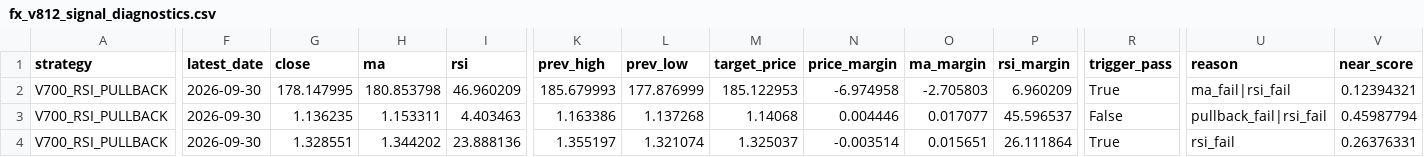
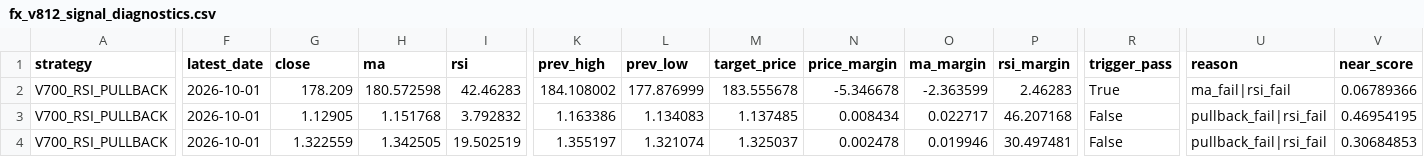
Before and after one commit to pengin01/Fx-Trade-System, a CSV file: fx_v812_signal_diagnostics.csv, drawn as a sheet; only a part is shown, gaps mark what is left out; the diff covers the shown part only; the diff names each change by its address in the sheet, - before the commit and + after, or states it on an @@ line.

```diff
--- a/fx_v812_signal_diagnostics.csv
+++ b/fx_v812_signal_diagnostics.csv
-F2:F4 (latest_date): 2026-09-30
+F2:F4 (latest_date): 2026-10-01
-G2 (close): 178.147995
+G2 (close): 178.209
-H2 (ma): 180.853798
+H2 (ma): 180.572598
-I2 (rsi): 46.960209
+I2 (rsi): 42.46283
-K2 (prev_high): 185.679993
+K2 (prev_high): 184.108002
-M2 (target_price): 185.122953
+M2 (target_price): 183.555678
-N2 (price_margin): -6.974958
+N2 (price_margin): -5.346678
-O2 (ma_margin): -2.705803
+O2 (ma_margin): -2.363599
-P2 (rsi_margin): 6.960209
+P2 (rsi_margin): 2.46283
-V2 (near_score): 0.12394321
+V2 (near_score): 0.06789366
-G3 (close): 1.136235
+G3 (close): 1.12905
-H3 (ma): 1.153311
+H3 (ma): 1.151768
-I3 (rsi): 4.403463
+I3 (rsi): 3.792832
-L3 (prev_low): 1.137268
+L3 (prev_low): 1.134083
-M3 (target_price): 1.14068
+M3 (target_price): 1.137485
-N3 (price_margin): 0.004446
+N3 (price_margin): 0.008434
-O3 (ma_margin): 0.017077
+O3 (ma_margin): 0.022717
-P3 (rsi_margin): 45.596537
+P3 (rsi_margin): 46.207168
-V3 (near_score): 0.45987794
+V3 (near_score): 0.46954195
-G4 (close): 1.328551
+G4 (close): 1.322559
-H4 (ma): 1.344202
+H4 (ma): 1.342505
-I4 (rsi): 23.888136
+I4 (rsi): 19.502519
-N4 (price_margin): -0.003514
+N4 (price_margin): 0.002478
-O4 (ma_margin): 0.015651
+O4 (ma_margin): 0.019946
-P4 (rsi_margin): 26.111864
+P4 (rsi_margin): 30.497481
-R4 (trigger_pass): True
+R4 (trigger_pass): False
-U4 (reason): rsi_fail
+U4 (reason): pullback_fail|rsi_fail
-V4 (near_score): 0.26376331
+V4 (near_score): 0.30684853
```
Also changed, not shown: 24 edited cells elsewhere in this file, fx_v811_equity.csv, 3 other files.
